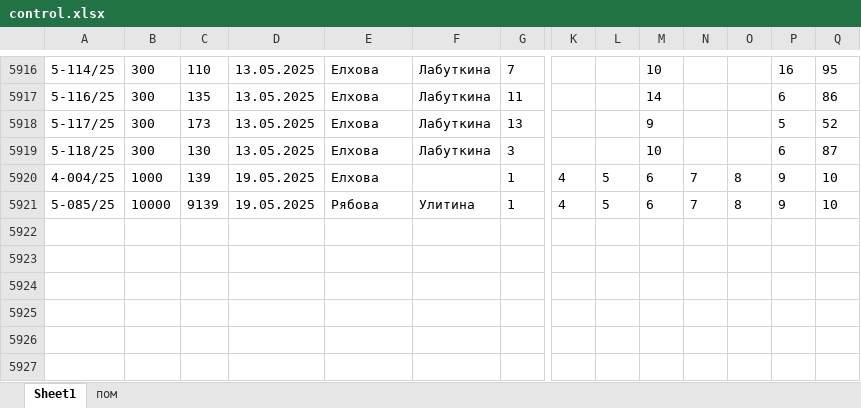
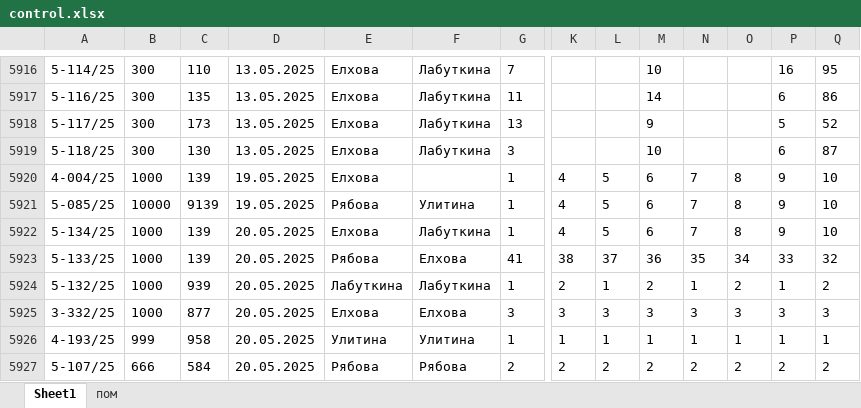
Before and after one commit to fedotrick/form_kontrol, an Excel workbook: control.xlsx, sheet Sheet1, drawn as a sheet; only a part is shown, gaps mark what is left out; values as stored, in another font and other column widths than the file's, no borders; conditional formats not drawn; rows hold the shown columns only; the diff names each change by its address in the sheet, - before the commit and + after, or states it on an @@ line.

```diff
--- a/control.xlsx (sheet Sheet1)
+++ b/control.xlsx (sheet Sheet1)
+row 5922: 5-134/25 | 1000 | 139 | 20.05.2025 | Елхова | Лабуткина | 1 | 4 | 5 | 6 | 7 | 8 | 9 | 10
+row 5923: 5-133/25 | 1000 | 139 | 20.05.2025 | Рябова | Елхова | 41 | 38 | 37 | 36 | 35 | 34 | 33 | 32
+row 5924: 5-132/25 | 1000 | 939 | 20.05.2025 | Лабуткина | Лабуткина | 1 | 2 | 1 | 2 | 1 | 2 | 1 | 2
+row 5925: 3-332/25 | 1000 | 877 | 20.05.2025 | Елхова | Елхова | 3 | 3 | 3 | 3 | 3 | 3 | 3 | 3
+row 5926: 4-193/25 | 999 | 958 | 20.05.2025 | Улитина | Улитина | 1 | 1 | 1 | 1 | 1 | 1 | 1 | 1
+row 5927: 5-107/25 | 666 | 584 | 20.05.2025 | Рябова | Рябова | 2 | 2 | 2 | 2 | 2 | 2 | 2 | 2
```
Also changed, not shown: 8 other files.
